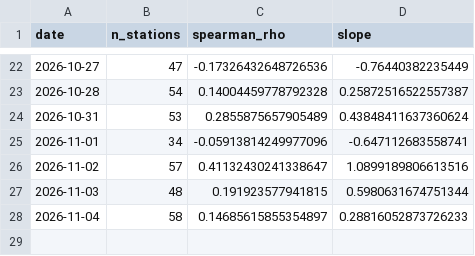
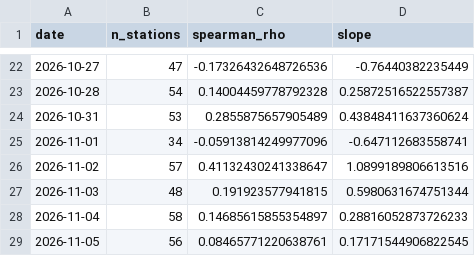
Before and after one commit to HalcyonVector/AQI-Network-Integrity-System, a CSV file: data/processed/daily_satellite_signal.csv, drawn as a sheet; only a part is shown, gaps mark what is left out; the diff names each change by its address in the sheet, - before the commit and + after, or states it on an @@ line.

```diff
--- a/data/processed/daily_satellite_signal.csv
+++ b/data/processed/daily_satellite_signal.csv
+row 29: 2026-11-05 | 56 | 0.08465771220638761 | 0.17171544906822545
```
Also changed, not shown: data/processed/neighbor_station_health.csv, data/processed/station_bias_scores.csv, 20 other files.
